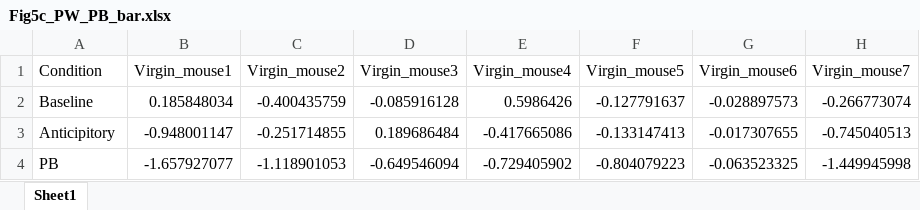
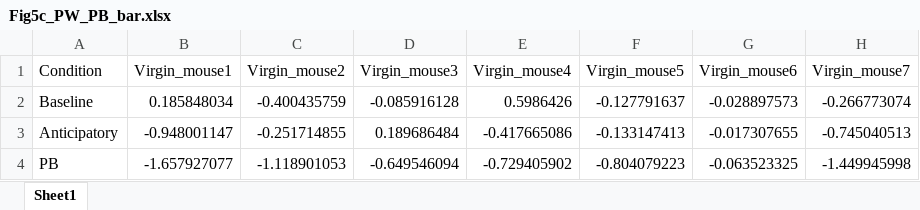
Before and after one commit to ChantelleMurrell/Murrell2025, an Excel workbook: Figure5/Fig5c_PW_PB_bar.xlsx, sheet Sheet1, drawn as a sheet; only a part is shown; values as stored, in another font and other column widths than the file's, no borders; the diff names each change by its address in the sheet, - before the commit and + after, or states it on an @@ line.

Commit message:
Update Figure 5 bar chart Excel files
Revised the data in Fig5a_pregnancy_PB_bar.xlsx, Fig5b_lactation_PB_bar.xlsx, and Fig5c_PW_PB_bar.xlsx to reflect updated results or corrections for Figure 5.

```diff
--- a/Figure5/Fig5c_PW_PB_bar.xlsx (sheet Sheet1)
+++ b/Figure5/Fig5c_PW_PB_bar.xlsx (sheet Sheet1)
-A3 (Condition): Anticipitory
+A3 (Condition): Anticipatory
```
Also changed, not shown: Figure5/Fig5a_pregnancy_PB_bar.xlsx, Figure5/Fig5b_lactation_PB_bar.xlsx.
